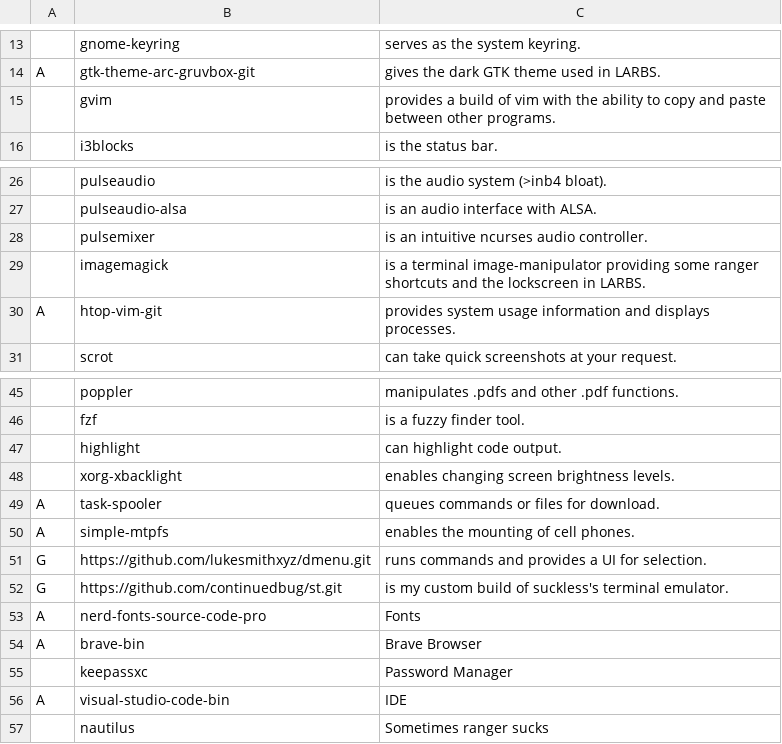
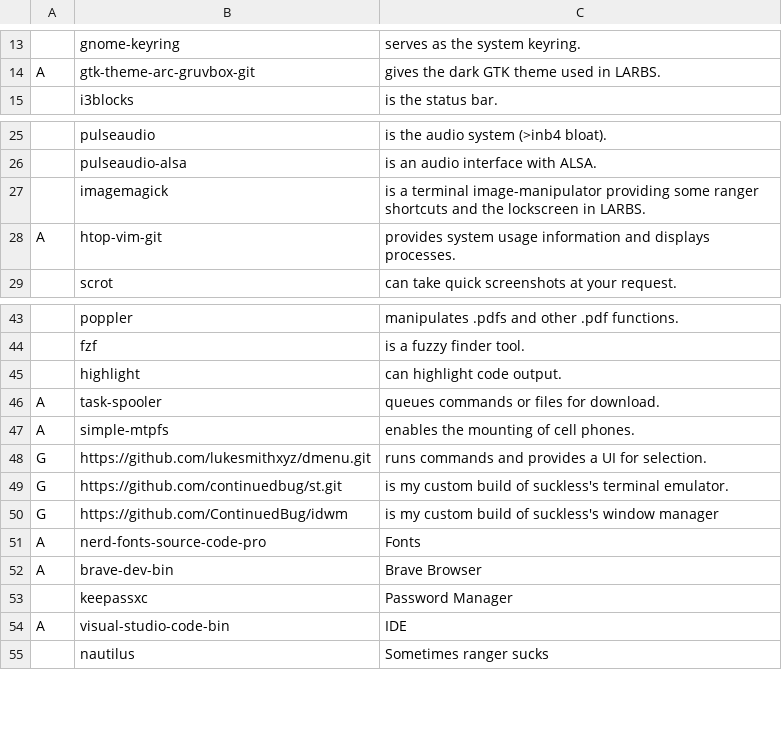
Before and after one commit to ContinuedBug/LARBS, a CSV file: progs.csv, drawn as a sheet; only a part is shown, gaps mark what is left out; removed rows and columns are numbered as before the commit, all else as after; the diff names each change by its address in the sheet, - before the commit and + after, or states it on an @@ line.

Commit message:
up

```diff
--- a/progs.csv
+++ b/progs.csv
-row 15:  | gvim | provides a build of vim with the ability to copy and paste between other programs.
-row 28:  | pulsemixer | is an intuitive ncurses audio controller.
-row 48:  | xorg-xbacklight | enables changing screen brightness levels.
+row 50: G | https://github.com/ContinuedBug/idwm | is my custom build of suckless's window manager
-B52: brave-bin
+B52: brave-dev-bin
```
